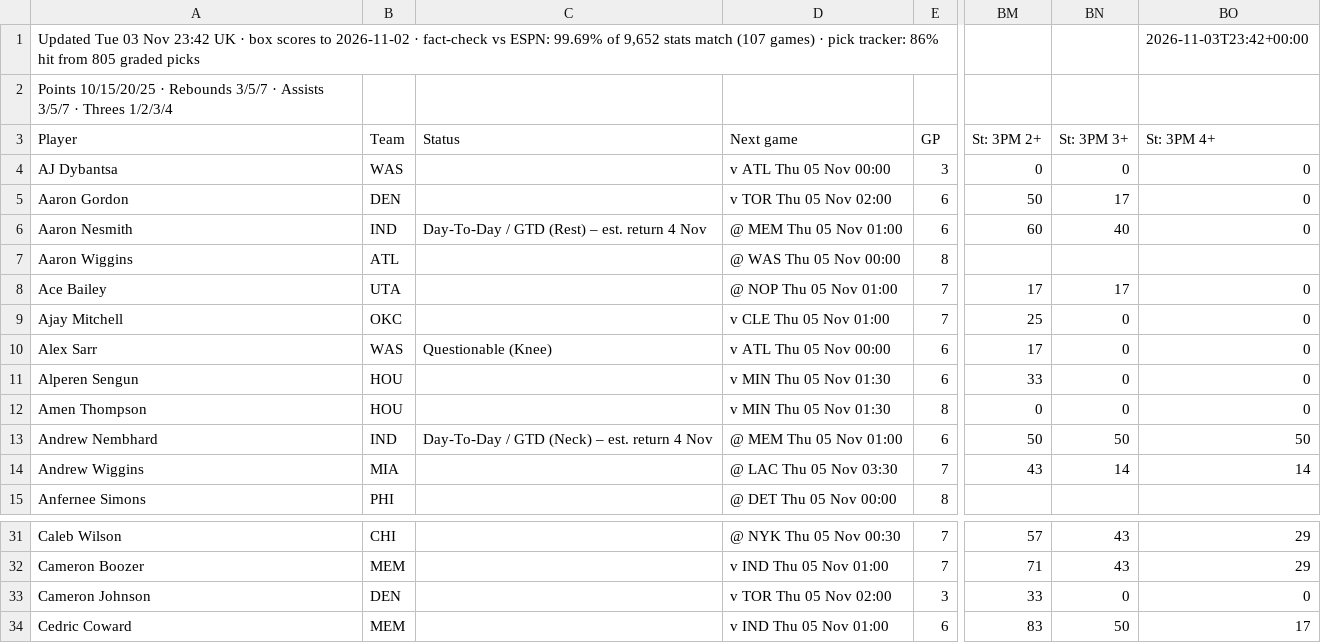
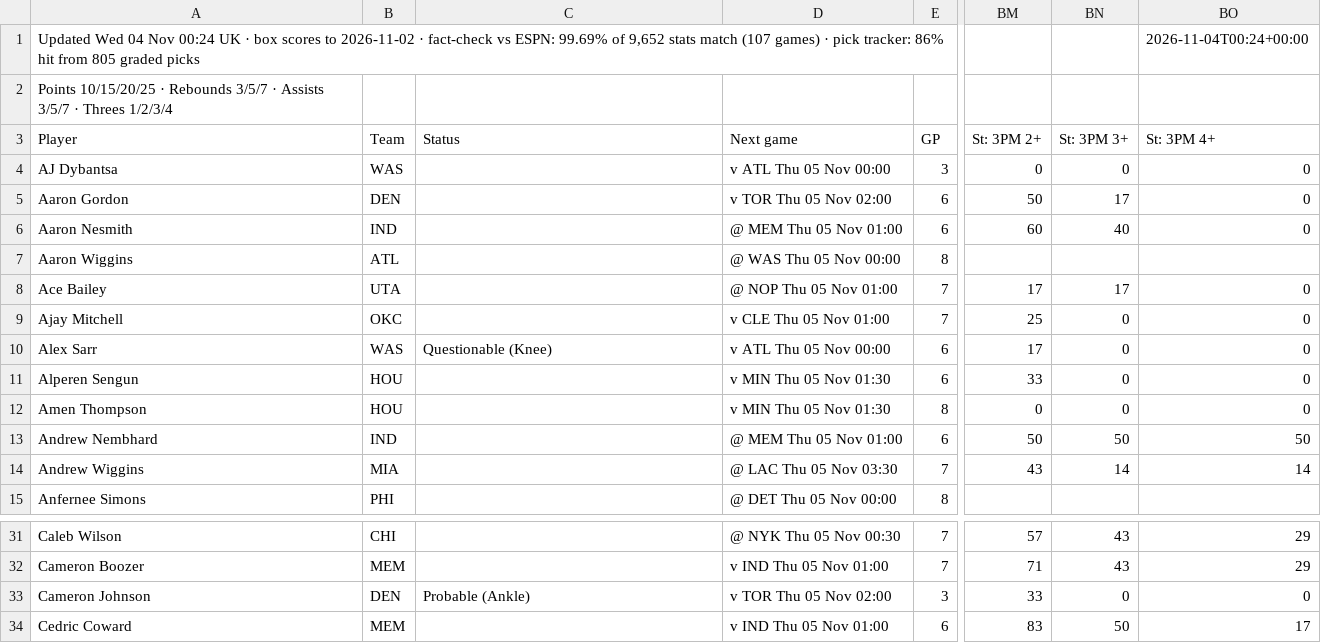
Before and after one commit to 7wilite7/Nba-Stats, a CSV file: out/PLAYERS_2627.csv, drawn as a sheet; only a part is shown, gaps mark what is left out; the diff names each change by its address in the sheet, - before the commit and + after, or states it on an @@ line.

```diff
--- a/out/PLAYERS_2627.csv
+++ b/out/PLAYERS_2627.csv
-A1 (Player): Updated Tue 03 Nov 23:42 UK ·…
+A1 (Player): Updated Wed 04 Nov 00:24 UK ·…
-BO1 (St: 3PM 4+): 2026-11-03T23:42+00:00
+BO1 (St: 3PM 4+): 2026-11-04T00:24+00:00
-C6 (Status): Day-To-Day / GTD (Rest) – est. return 4 Nov
+C6 (Status): (empty)
-C13 (Status): Day-To-Day / GTD (Neck) – est. return 4 Nov
+C13 (Status): (empty)
-C33 (Status): (empty)
+C33 (Status): Probable (Ankle)
```
Also changed, not shown: out/GAMES_2627.csv, out/GAMES_blend.csv, 14 other files.
